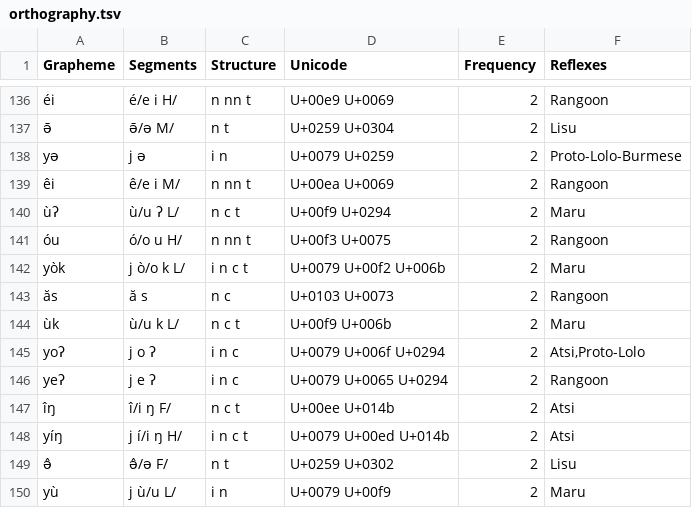
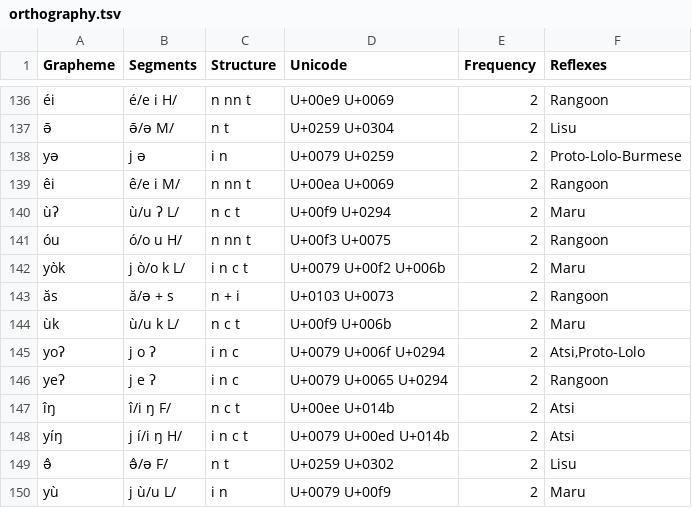
Before and after one commit to digling/burmish, a TSV file: datasets/Burling1967/orthography.tsv, drawn as a sheet; only a part is shown, gaps mark what is left out.

Commit message:
Update orthography.tsv

```diff
--- a/datasets/Burling1967/orthography.tsv
+++ b/datasets/Burling1967/orthography.tsv
@@ -142,3 +142,3 @@ yə	j ə	i n	U+0079 U+0259	2	Proto-Lolo-Burmese
 yòk	j ò/o k L/	i n c t	U+0079 U+00f2 U+006b	2	Maru
-ăs	ă s	n c	U+0103 U+0073	2	Rangoon
+ăs	ă/ə + s	n + i	U+0103 U+0073	2	Rangoon
 ùk	ù/u k L/	n c t	U+00f9 U+006b	2	Maru
```
